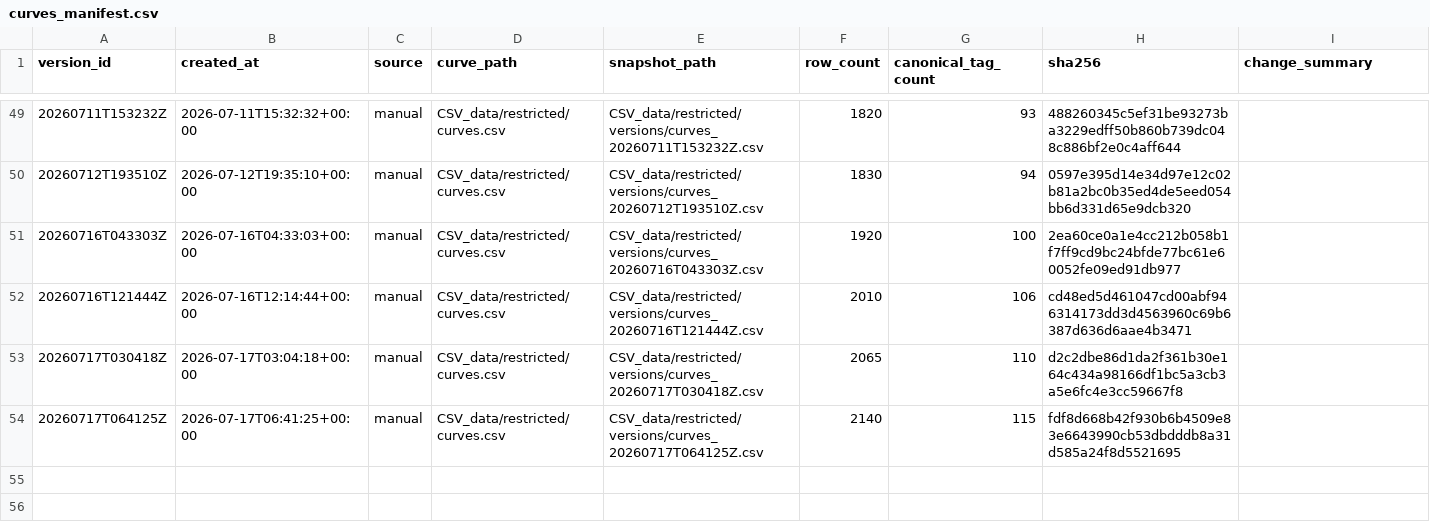
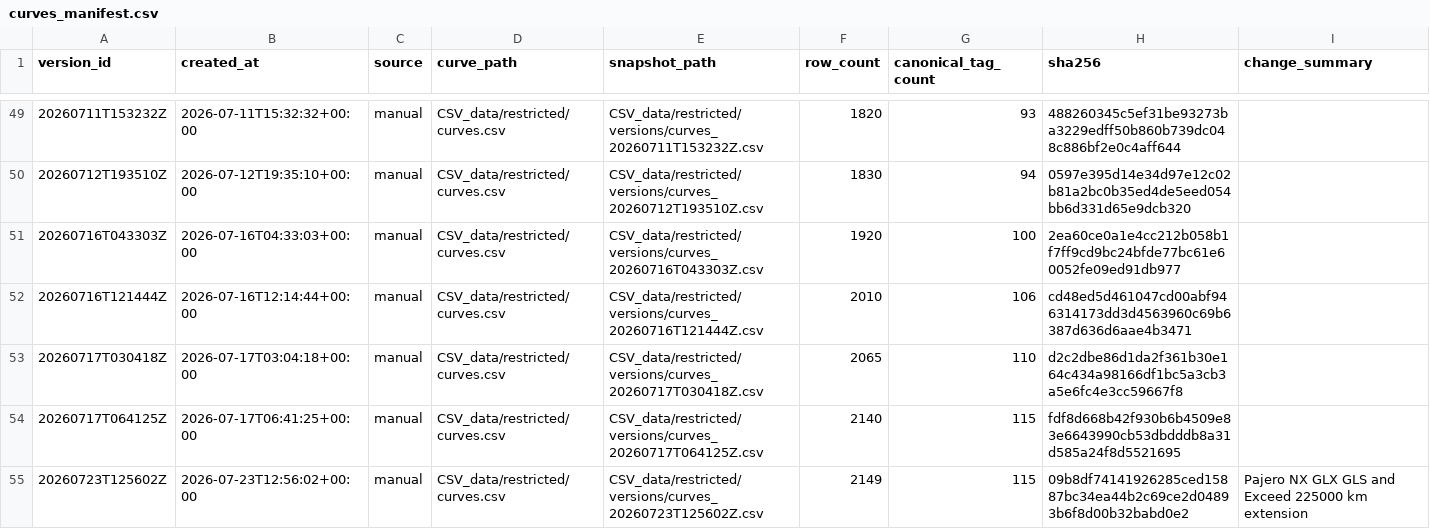
Before and after one commit to fallen-pc/autosniper, a CSV file: CSV_data/restricted/versions/curves_manifest.csv, drawn as a sheet; only a part is shown, gaps mark what is left out.

Commit message:
Fix Pajero NX high-km coverage

```diff
--- a/CSV_data/restricted/versions/curves_manifest.csv
+++ b/CSV_data/restricted/versions/curves_manifest.csv
@@ -54 +54,2 @@ version_id,created_at,source,curve_path,snapshot_path,row_count,canonical_tag_co
 20260717T064125Z,2026-07-17T06:41:25+00:00,manual,CSV_data/restricted/curves.csv,CSV_data/restricted/versions/curves_20260717T064125Z.csv,2140,115,fdf8d668b42f930b6b4509e83e6643990cb53dbdddb8a31d585a24f8d5521695,
+20260723T125602Z,2026-07-23T12:56:02+00:00,manual,CSV_data/restricted/curves.csv,CSV_data/restricted/versions/curves_20260723T125602Z.csv,2149,115,09b8df74141926285ced15887bc34ea44b2c69ce2d04893b6f8d00b32babd0e2,Pajero NX GLX GLS and Exceed 225000 km extension
```
Also changed, not shown: config/allowed_variants.csv, 5 other files.
